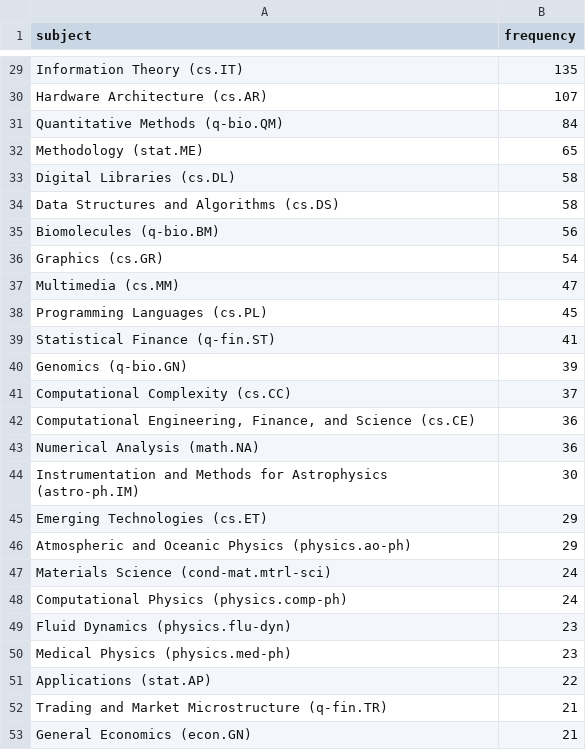
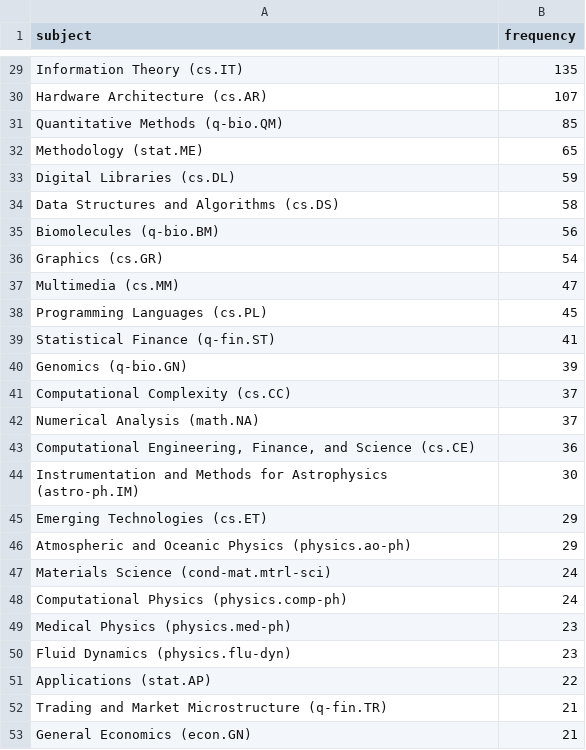
Before and after one commit to ThomasKranz/arxiv_ETL, a CSV file: data/subject_ai.csv, drawn as a sheet; only a part is shown, gaps mark what is left out; the diff covers the shown part only.

```diff
--- a/data/subject_ai.csv
+++ b/data/subject_ai.csv
@@ -30,5 +30,5 @@ Information Theory (cs.IT),135
 Hardware Architecture (cs.AR),107
-Quantitative Methods (q-bio.QM),84
+Quantitative Methods (q-bio.QM),85
 Methodology (stat.ME),65
-Digital Libraries (cs.DL),58
+Digital Libraries (cs.DL),59
 Data Structures and Algorithms (cs.DS),58
@@ -41,4 +41,4 @@ Genomics (q-bio.GN),39
 Computational Complexity (cs.CC),37
+Numerical Analysis (math.NA),37
 "Computational Engineering, Finance, and Science (cs.CE)",36
-Numerical Analysis (math.NA),36
 Instrumentation and Methods for Astrophysics (astro-ph.IM),30
@@ -48,4 +48,4 @@ Materials Science (cond-mat.mtrl-sci),24
 Computational Physics (physics.comp-ph),24
+Medical Physics (physics.med-ph),23
 Fluid Dynamics (physics.flu-dyn),23
-Medical Physics (physics.med-ph),23
 Applications (stat.AP),22
```
Also changed, not shown: 2 added rows, 2 removed rows, 37 moved rows and 13 edited cells elsewhere in this file, 2 other files.
